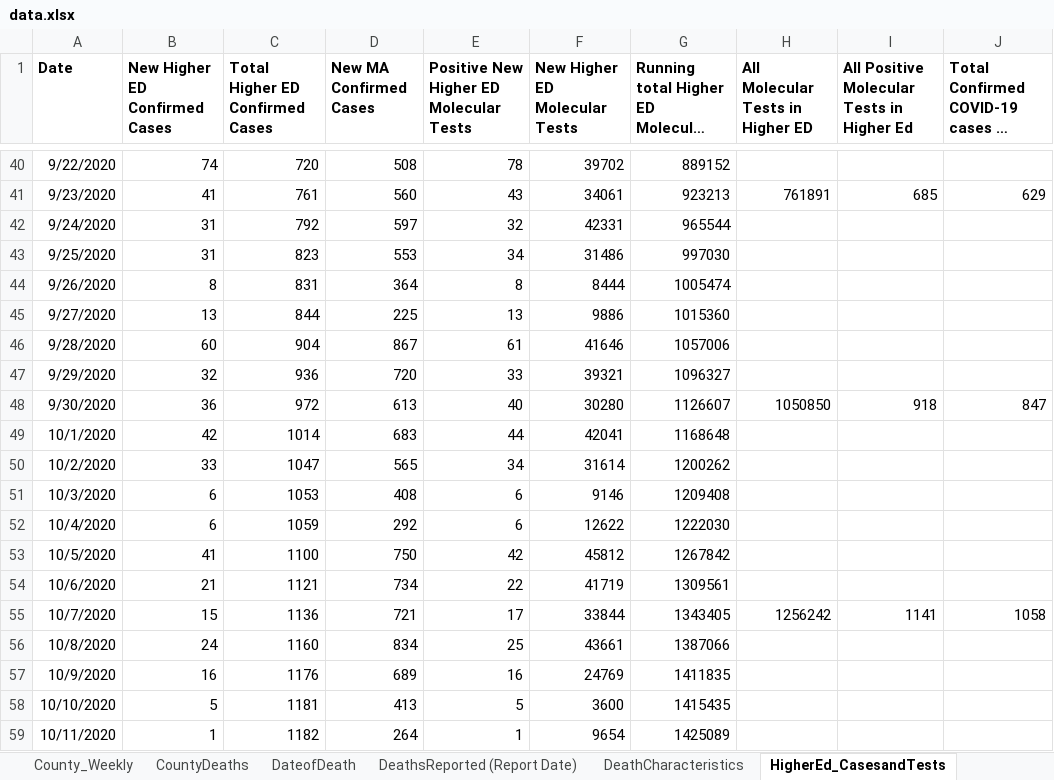
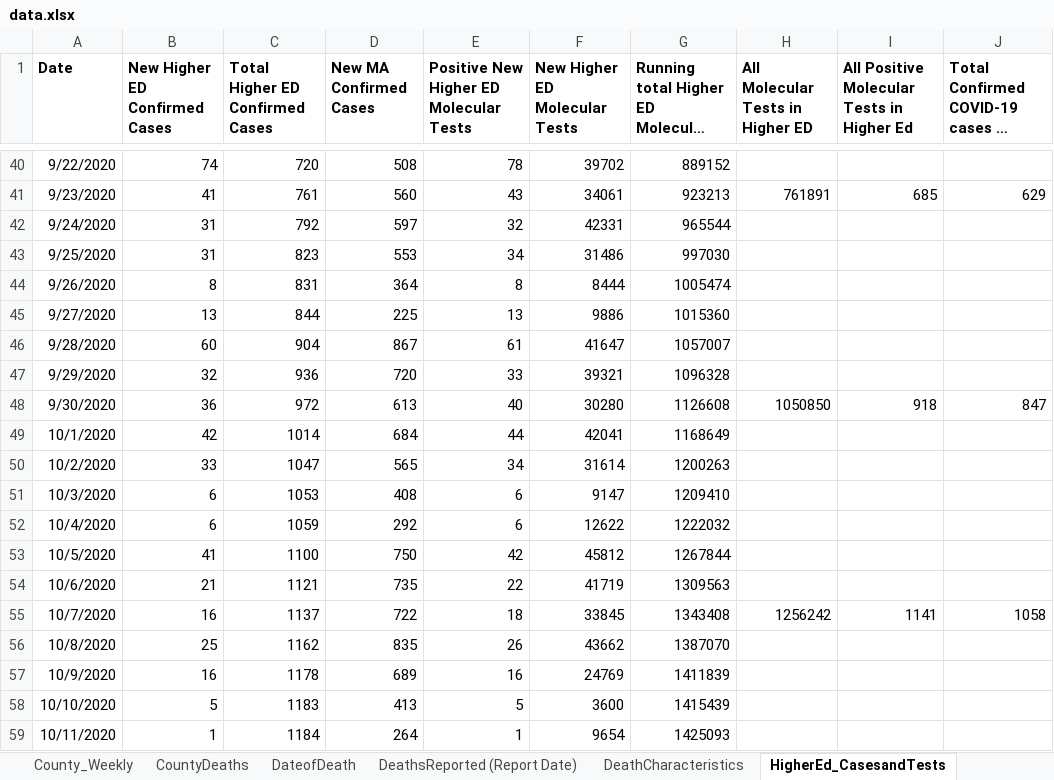
Before and after one commit to kerskine/kerskine.github.io, an Excel workbook: data.xlsx, sheet HigherEd_CasesandTests, drawn as a sheet; only a part is shown, gaps mark what is left out; long unchanged cells end in …; values as stored, in another font and other column widths than the file's, no borders; charts and pictures not drawn; the diff covers the shown part only; the diff names each change by its address in the sheet, - before the commit and + after, or states it on an @@ line.

```diff
--- a/data.xlsx (sheet HigherEd_CasesandTests)
+++ b/data.xlsx (sheet HigherEd_CasesandTests)
-F46 (New Higher ED Molecular Tests): 41646
+F46 (New Higher ED Molecular Tests): 41647
-G46: 1057006
+G46: 1057007
-G47: 1096327
+G47: 1096328
-G48: 1126607
+G48: 1126608
-D49 (New MA Confirmed Cases): 683
+D49 (New MA Confirmed Cases): 684
-G49: 1168648
+G49: 1168649
-G50: 1200262
+G50: 1200263
-F51 (New Higher ED Molecular Tests): 9146
+F51 (New Higher ED Molecular Tests): 9147
-G51: 1209408
+G51: 1209410
-G52: 1222030
+G52: 1222032
-G53: 1267842
+G53: 1267844
-D54 (New MA Confirmed Cases): 734
+D54 (New MA Confirmed Cases): 735
-G54: 1309561
+G54: 1309563
-B55 (New Higher ED Confirmed Cases): 15
+B55 (New Higher ED Confirmed Cases): 16
-C55 (Total Higher ED Confirmed Cases): 1136
+C55 (Total Higher ED Confirmed Cases): 1137
-D55 (New MA Confirmed Cases): 721
+D55 (New MA Confirmed Cases): 722
-E55: 17
+E55: 18
-F55 (New Higher ED Molecular Tests): 33844
+F55 (New Higher ED Molecular Tests): 33845
-G55: 1343405
+G55: 1343408
-B56 (New Higher ED Confirmed Cases): 24
+B56 (New Higher ED Confirmed Cases): 25
-C56 (Total Higher ED Confirmed Cases): 1160
+C56 (Total Higher ED Confirmed Cases): 1162
-D56 (New MA Confirmed Cases): 834
+D56 (New MA Confirmed Cases): 835
-E56: 25
+E56: 26
-F56 (New Higher ED Molecular Tests): 43661
+F56 (New Higher ED Molecular Tests): 43662
-G56: 1387066
+G56: 1387070
-C57 (Total Higher ED Confirmed Cases): 1176
+C57 (Total Higher ED Confirmed Cases): 1178
-G57: 1411835
+G57: 1411839
-C58 (Total Higher ED Confirmed Cases): 1181
+C58 (Total Higher ED Confirmed Cases): 1183
-G58: 1415435
+G58: 1415439
-C59 (Total Higher ED Confirmed Cases): 1182
+C59 (Total Higher ED Confirmed Cases): 1184
-G59: 1425089
+G59: 1425093
```
Also changed, not shown: 7 added rows and 291 edited cells elsewhere in this sheet, sheet TestingByDate (Test Date), sheet Weekly_City_Town, sheet CasesByDate (Test Date), sheet County_Daily, sheet CasesByDate_Probable, sheet HospBed-Hospital COVID Census, 16 more sheets, other sheet tabs, formulas that keep their value, charts or pictures, 6 other files.
